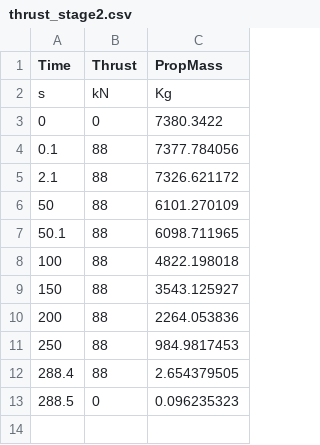
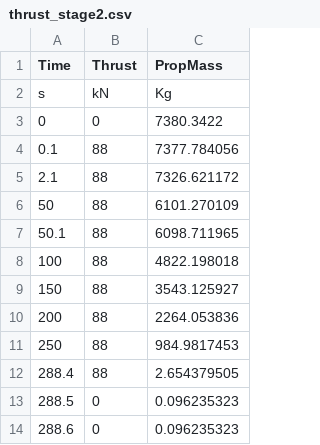
Before and after one commit to ananthudev/Simulator_Dev, a CSV file: front_end/test_data/working/thrust_stage2.csv, drawn as a sheet; the diff names each change by its address in the sheet, - before the commit and + after, or states it on an @@ line.

```diff
--- a/front_end/test_data/working/thrust_stage2.csv
+++ b/front_end/test_data/working/thrust_stage2.csv
+row 14: 288.6 | 0 | 0.096235323
```
Also changed, not shown: 7 other files.
